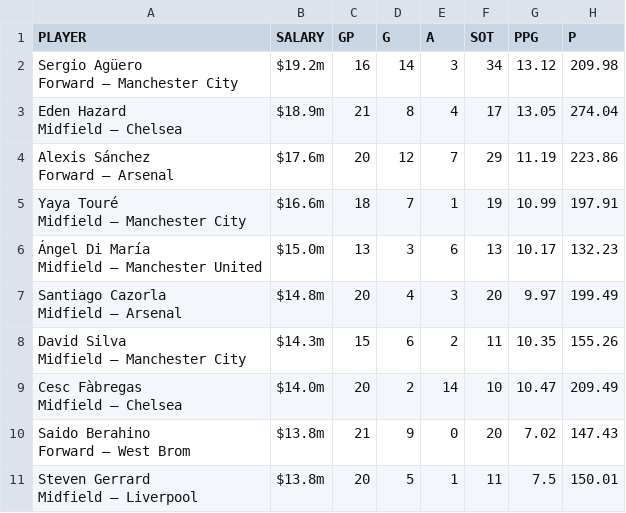
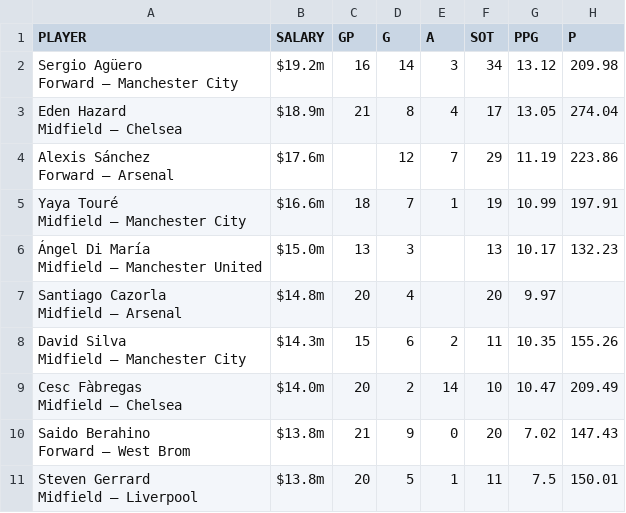
Before and after one commit to rasbt/python_reference, a CSV file: Data/some_soccer_data.csv, drawn as a sheet.

Commit message:
some soccer data for pandas tutorial

```diff
--- a/Data/some_soccer_data.csv
+++ b/Data/some_soccer_data.csv
@@ -5,10 +5,10 @@ PLAYER,SALARY,GP,G,A,SOT,PPG,P
  Midfield — Chelsea",$18.9m,21,8,4,17,13.05,274.04
-"Alexis Sánchez
- Forward — Arsenal",$17.6m,20,12,7,29,11.19,223.86
+"Alexis Sánchez
+ Forward — Arsenal",$17.6m,,12,7,29,11.19,223.86
 "Yaya Touré
  Midfield — Manchester City",$16.6m,18,7,1,19,10.99,197.91
-"Ángel Di María
- Midfield — Manchester United",$15.0m,13,3,6,13,10.17,132.23
-"Santiago Cazorla
- Midfield — Arsenal",$14.8m,20,4,3,20,9.97,199.49
+"Ángel Di María
+ Midfield — Manchester United",$15.0m,13,3,,13,10.17,132.23
+"Santiago Cazorla
+ Midfield — Arsenal",$14.8m,20,4,,20,9.97,
 "David Silva
```
